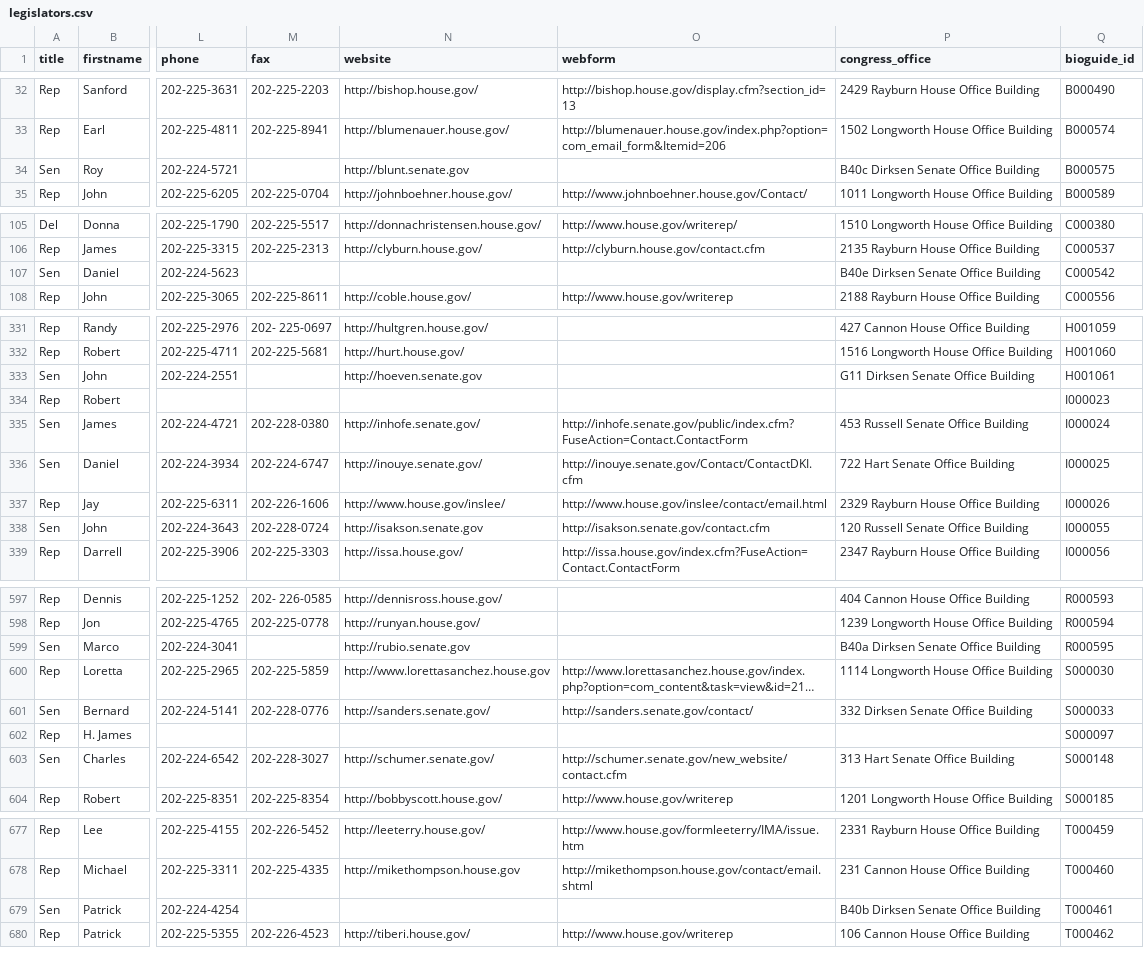
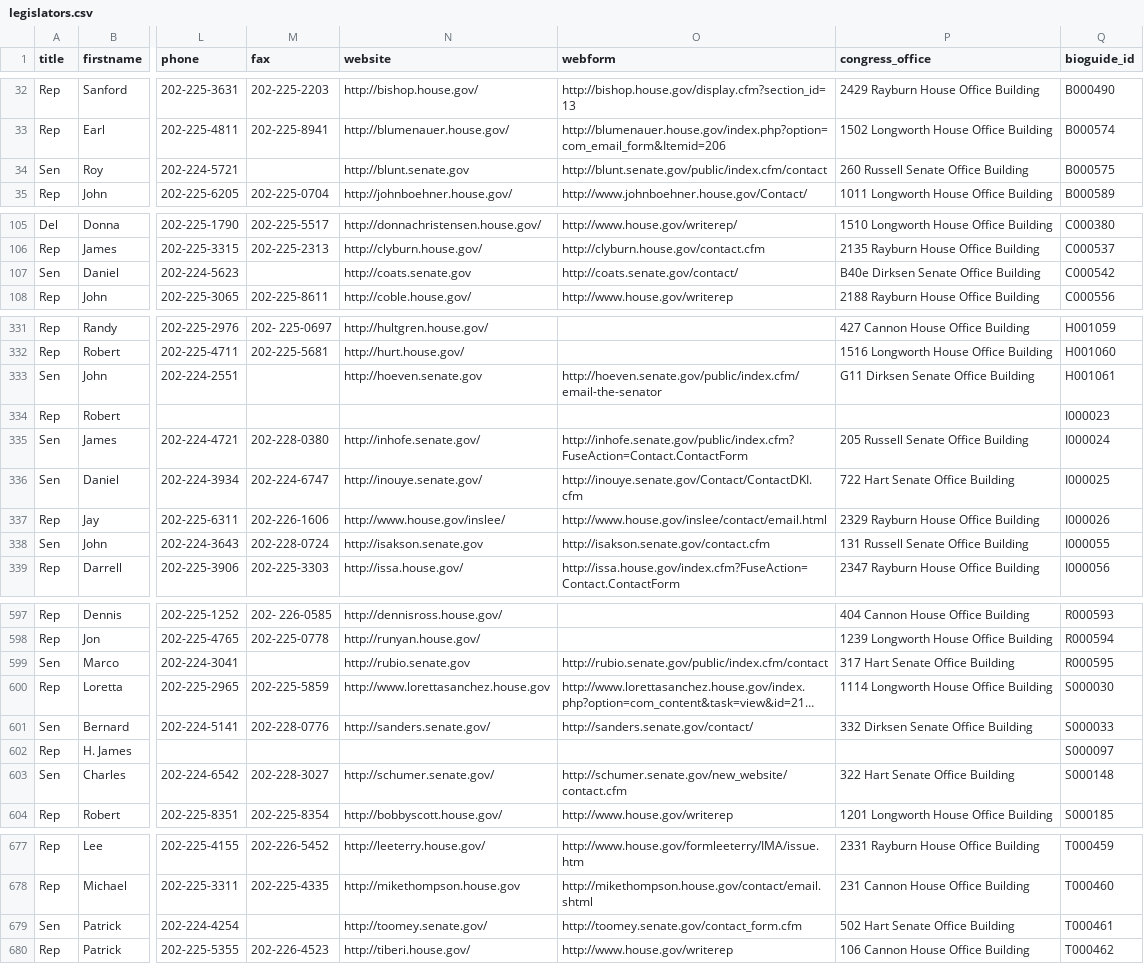
Before and after one commit to maco/apidata, a CSV file: legislators/legislators.csv, drawn as a sheet; only a part is shown, gaps mark what is left out; long unchanged cells end in …; the diff covers the shown part only; the diff names each change by its address in the sheet, - before the commit and + after, or states it on an @@ line.

Commit message:
updated senate XML

```diff
--- a/legislators/legislators.csv
+++ b/legislators/legislators.csv
-O34 (webform): (empty)
+O34 (webform): http://blunt.senate.gov/public/index.cfm/contact
-P34 (congress_office): B40c Dirksen Senate Office Building
+P34 (congress_office): 260 Russell Senate Office Building
-N107 (website): (empty)
+N107 (website): http://coats.senate.gov
-O107 (webform): (empty)
+O107 (webform): http://coats.senate.gov/contact/
-O333 (webform): (empty)
+O333 (webform): http://hoeven.senate.gov/public/index.cfm/email-the-senator
-P335 (congress_office): 453 Russell Senate Office Building
+P335 (congress_office): 205 Russell Senate Office Building
-P338 (congress_office): 120 Russell Senate Office Building
+P338 (congress_office): 131 Russell Senate Office Building
-O599 (webform): (empty)
+O599 (webform): http://rubio.senate.gov/public/index.cfm/contact
-P599 (congress_office): B40a Dirksen Senate Office Building
+P599 (congress_office): 317 Hart Senate Office Building
-P603 (congress_office): 313 Hart Senate Office Building
+P603 (congress_office): 322 Hart Senate Office Building
-N679 (website): (empty)
+N679 (website): http://toomey.senate.gov/
-O679 (webform): (empty)
+O679 (webform): http://toomey.senate.gov/contact_form.cfm
-P679 (congress_office): B40b Dirksen Senate Office Building
+P679 (congress_office): 502 Hart Senate Office Building
```
Also changed, not shown: 41 edited cells elsewhere in this file, 1 other file.
